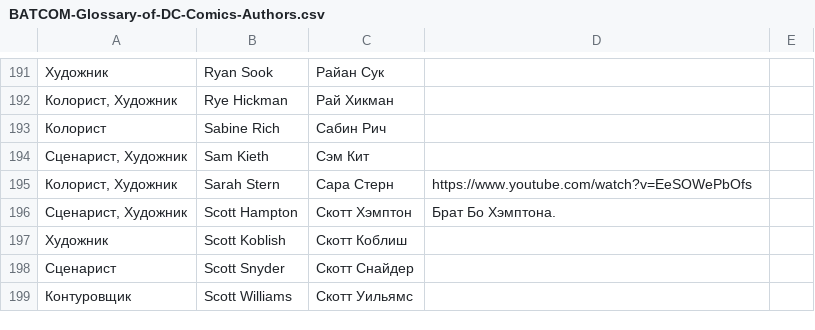
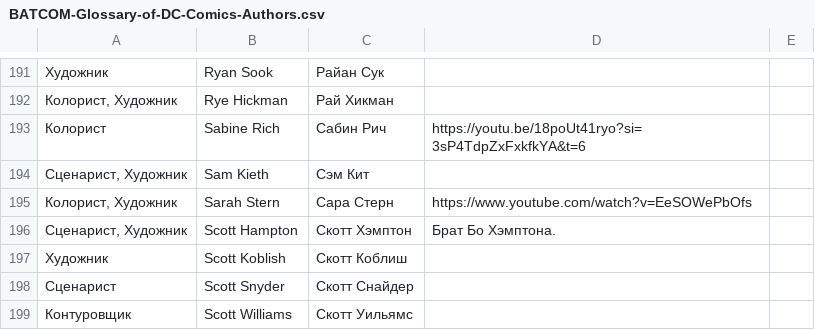
Before and after one commit to nik3elge/BATCOM-Glossary-of-DC-Comics, a CSV file: data/BATCOM-Glossary-of-DC-Comics-Authors.csv, drawn as a sheet; only a part is shown, gaps mark what is left out.

Commit message:
Expand glossary with Wayne subsidiaries
Add 21 glossary entries, including Wayne Enterprises subsidiaries, and update the Star City aliases. Refresh the entry count, add a creator reference, and thank 9grid.cc in the README.

```diff
--- a/data/BATCOM-Glossary-of-DC-Comics-Authors.csv
+++ b/data/BATCOM-Glossary-of-DC-Comics-Authors.csv
@@ -192,3 +192,3 @@
 Колорист, Художник;Rye Hickman;Рай Хикман;;
-Колорист;Sabine Rich;Сабин Рич;;
+Колорист;Sabine Rich;Сабин Рич;https://youtu.be/18poUt41ryo?si=3sP4TdpZxFxkfkYA&t=6;
 Сценарист, Художник;Sam Kieth;Сэм Кит;;
```
Also changed, not shown: 2 other files.
